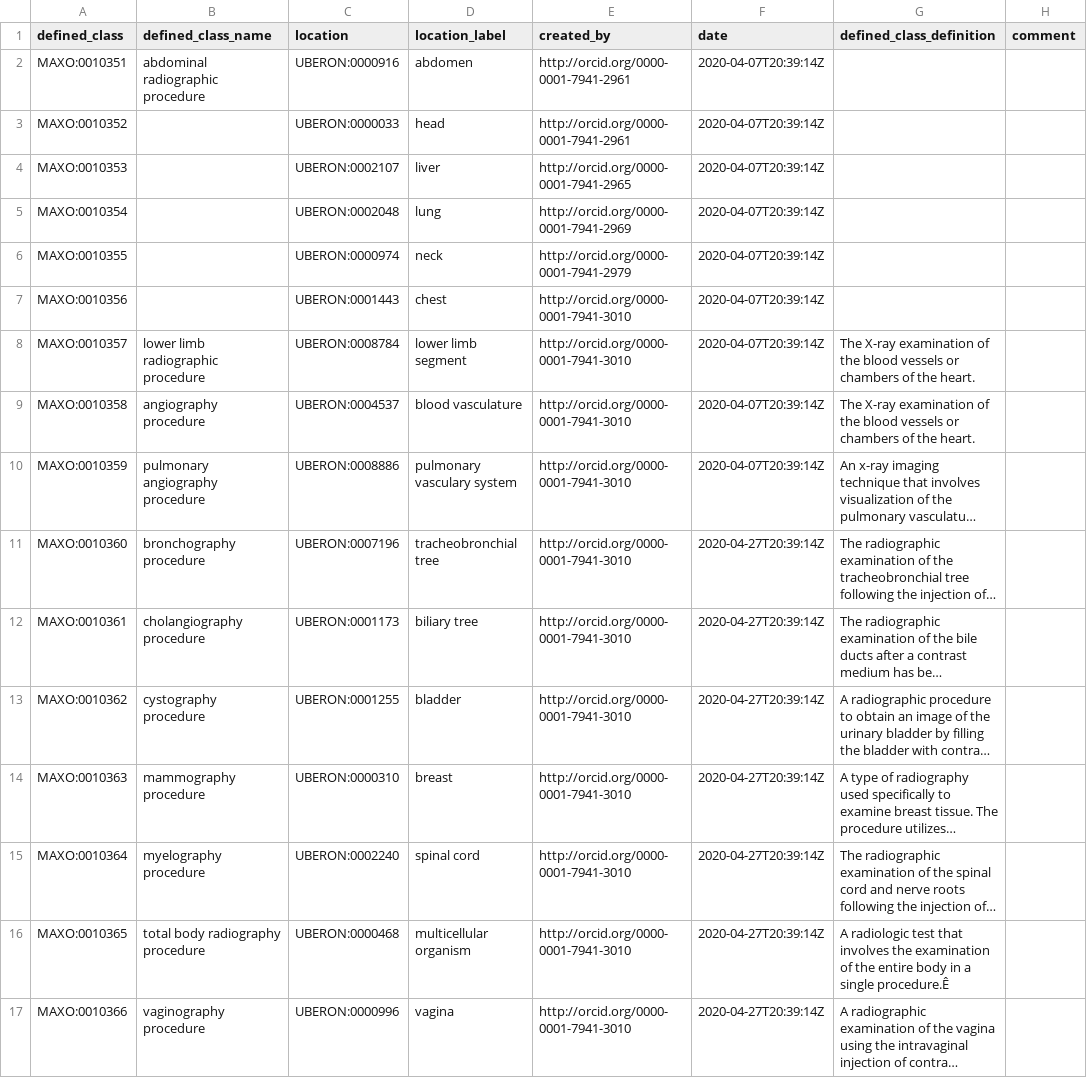
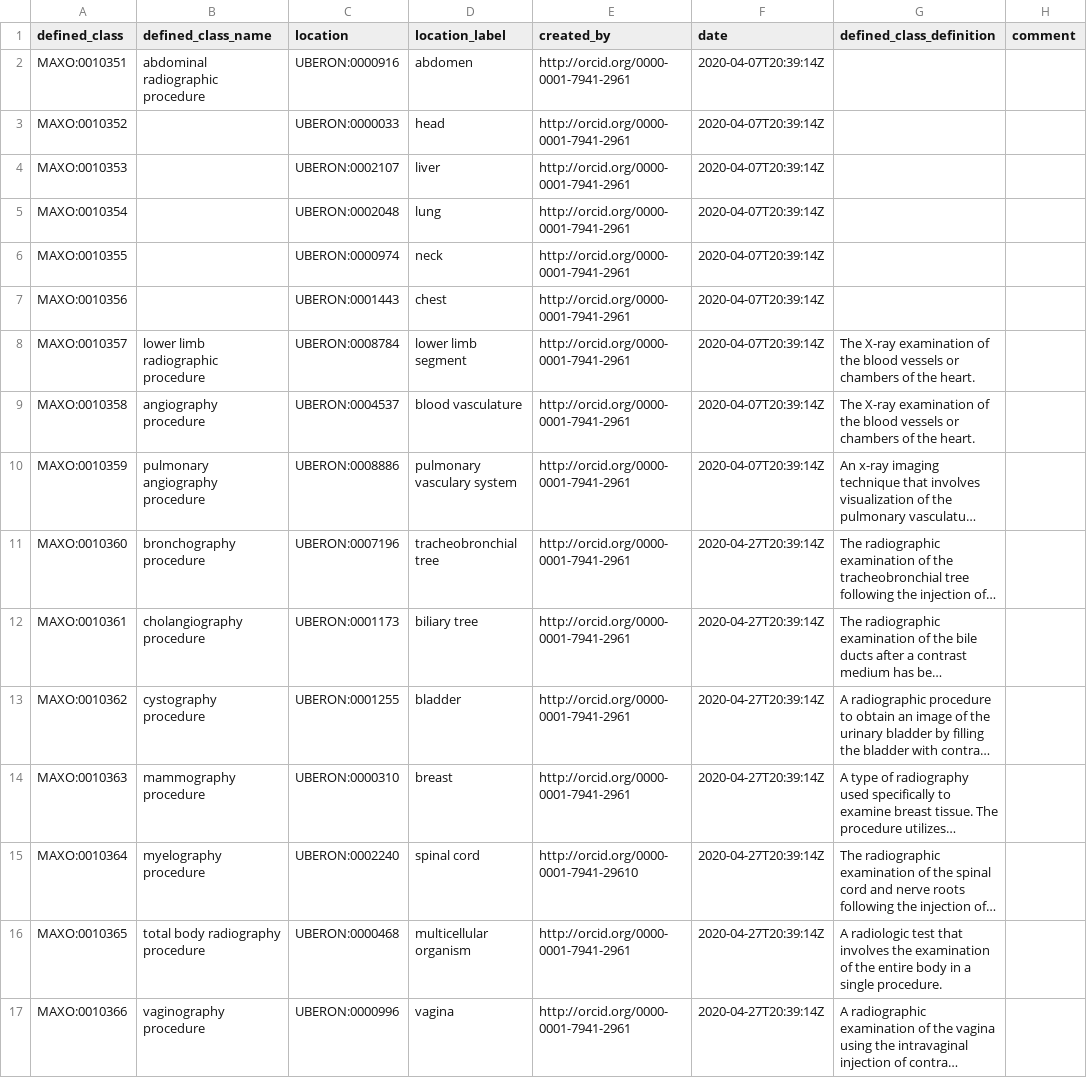
Before and after one commit to monarch-initiative/MAxO, a TSV file: src/patterns/data/manual/radiograph_by_location.tsv, drawn as a sheet; only a part is shown; long unchanged cells end in …; the diff names each change by its address in the sheet, - before the commit and + after, or states it on an @@ line.

```diff
--- a/src/patterns/data/manual/radiograph_by_location.tsv
+++ b/src/patterns/data/manual/radiograph_by_location.tsv
-E4 (created_by): http://orcid.org/0000-0001-7941-2965
+E4 (created_by): http://orcid.org/0000-0001-7941-2961
-E5 (created_by): http://orcid.org/0000-0001-7941-2969
+E5 (created_by): http://orcid.org/0000-0001-7941-2961
-E6 (created_by): http://orcid.org/0000-0001-7941-2979
+E6 (created_by): http://orcid.org/0000-0001-7941-2961
-E7:E14 (created_by): http://orcid.org/0000-0001-7941-3010
+E7:E14 (created_by): http://orcid.org/0000-0001-7941-2961
-E15 (created_by): http://orcid.org/0000-0001-7941-3010
+E15 (created_by): http://orcid.org/0000-0001-7941-29610
-E16:E17 (created_by): http://orcid.org/0000-0001-7941-3010
+E16:E17 (created_by): http://orcid.org/0000-0001-7941-2961
-G16 (defined_class_definition): …a single procedure.Ê
+G16 (defined_class_definition): …a single procedure.
```
Also changed, not shown: src/patterns/data/manual/avoidance_of_food_intake_chebi.tsv, src/patterns/data/manual/avoidance_of_food_intake_foodon.tsv, 21 other files.
